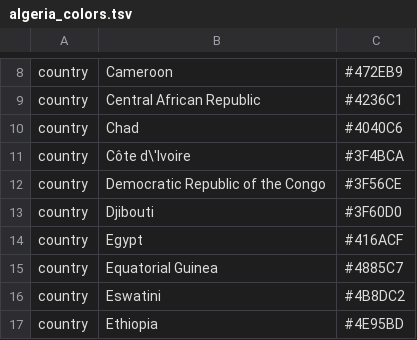
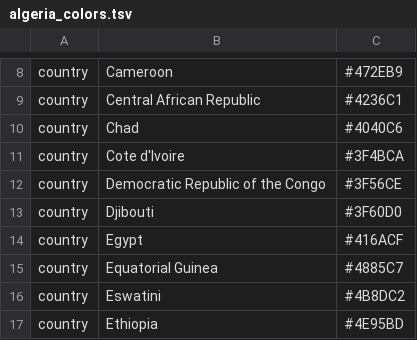
Before and after one commit to nextstrain/ncov-africa-cdc, a TSV file: africa_cdc_profile/colors/algeria_colors.tsv, drawn as a sheet; only a part is shown, gaps mark what is left out.

Commit message:
Fix handling of Cote d'Ivoire
Fixes country name of Cote d'Ivoire in the builds config to match the
spelling of the country in GISAID's full downloads (without a
diacritical mark in "Cote"), fixes quoting of the build name for
Auspice, and fixes the name in all of the colors files so the country
gets colored properly in all builds.

```diff
--- a/africa_cdc_profile/colors/algeria_colors.tsv
+++ b/africa_cdc_profile/colors/algeria_colors.tsv
@@ -10,3 +10,3 @@ country	Central African Republic	#4236C1
 country	Chad	#4040C6
-country	Côte d\'Ivoire	#3F4BCA
+country	Cote d'Ivoire	#3F4BCA
 country	Democratic Republic of the Congo	#3F56CE
```
Also changed, not shown: africa_cdc_profile/colors/angola_colors.tsv, africa_cdc_profile/colors/benin_colors.tsv, 48 other files.
